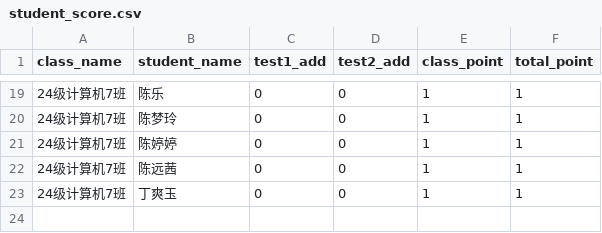
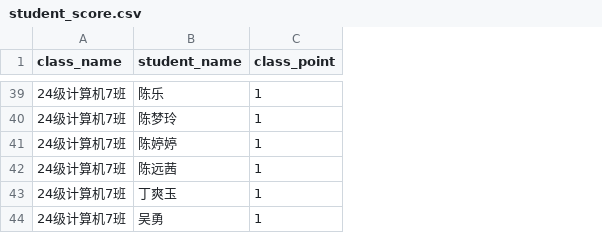
Before and after one commit to wuyong780422/ai-teach-assistant, a CSV file: student_score.csv, drawn as a sheet; only a part is shown, gaps mark what is left out; removed rows and columns are numbered as before the commit, all else as after; the diff covers the shown part only; the diff names each change by its address in the sheet, - before the commit and + after, or states it on an @@ line.

```diff
--- a/student_score.csv
+++ b/student_score.csv
-column C (test1_add), rows 19-23: all 0
-column D (test2_add), rows 19-23: all 0
-column F (total_point), rows 19-23: all 1
+row 44: 24级计算机7班 | 吴勇 | 1
```
Also changed, not shown: 25 added rows, 5 removed rows and 3 edited cells elsewhere in this file, question_bank.csv, student_list.csv, 8 other files.
